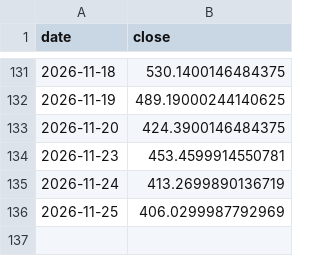
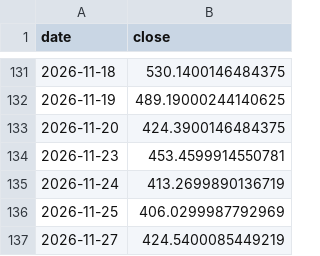
Before and after one commit to tomatofrankie/tpi_algo, a CSV file: amd_daily.csv, drawn as a sheet; only a part is shown, gaps mark what is left out; the diff names each change by its address in the sheet, - before the commit and + after, or states it on an @@ line.

```diff
--- a/amd_daily.csv
+++ b/amd_daily.csv
+row 137: 2026-11-27 | 424.5400085449219
```
Also changed, not shown: avgo_daily.csv, log/signal_monitor_2026-11.csv, 5 other files.
